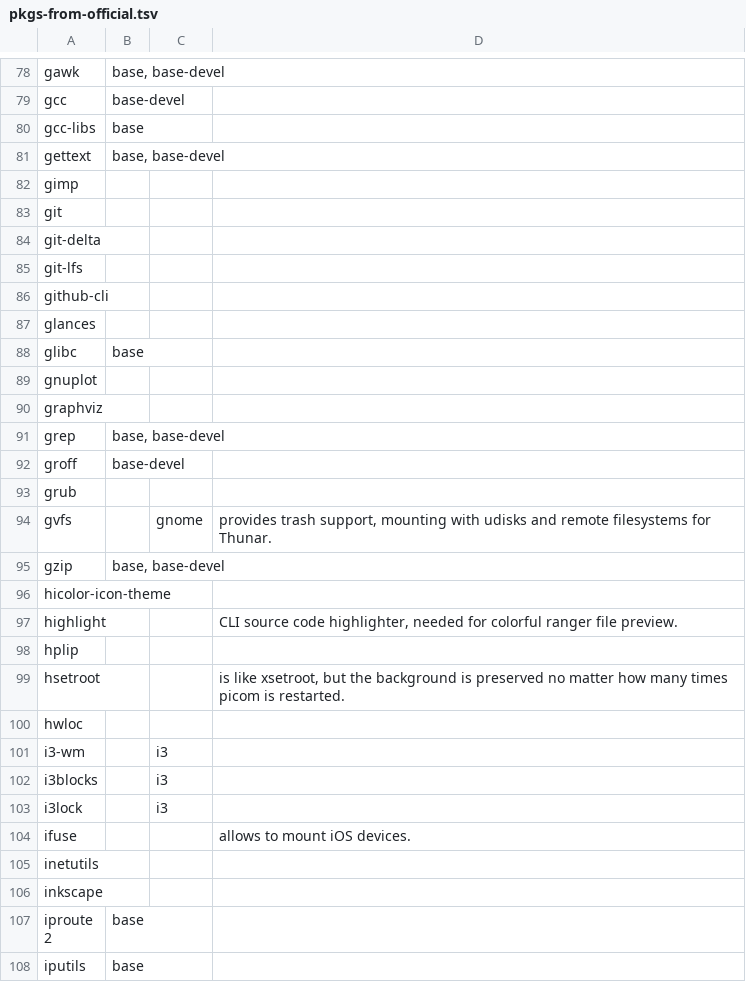
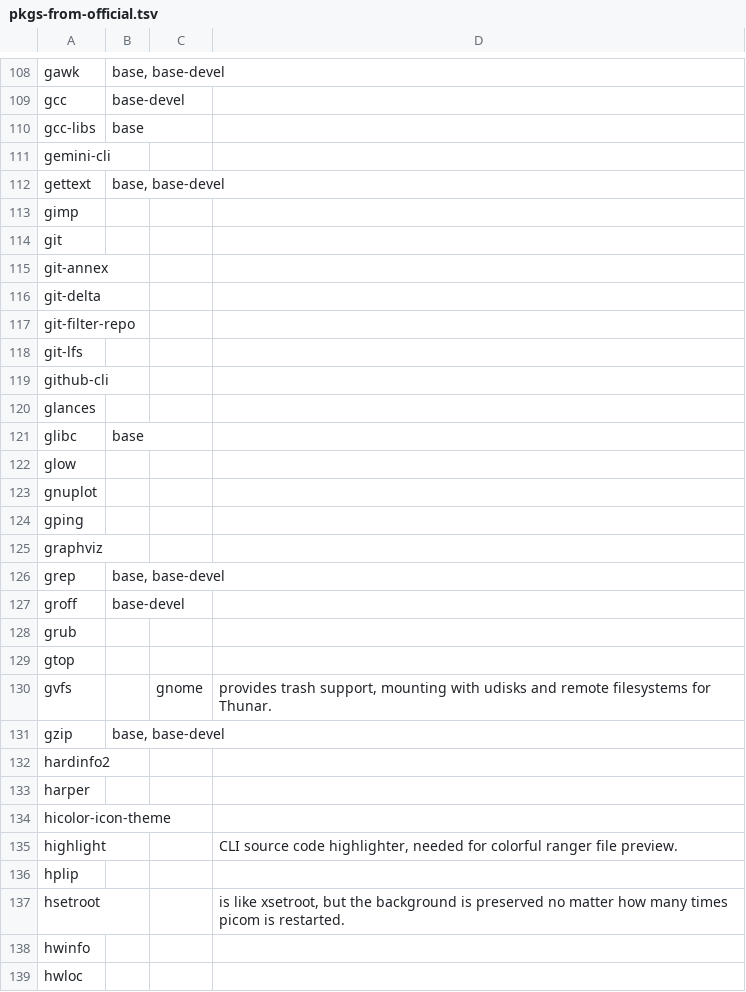
Before and after one commit to 00riddle00/npBuild, a TSV file: package-lists/pkgs-from-official.tsv, drawn as a sheet; only a part is shown, gaps mark what is left out; the shorter side is filled out with more unchanged rows; the diff covers the shown part only.

Commit message:
Update explicitly installed official (native) package list.

```diff
--- a/package-lists/pkgs-from-official.tsv
+++ b/package-lists/pkgs-from-official.tsv
@@ -80,2 +110,3 @@ gcc	base-devel
 gcc-libs	base		
+gemini-cli			
 gettext	base, base-devel		
@@ -83,3 +114,5 @@ gimp
 git			
+git-annex			
 git-delta			
+git-filter-repo			
 git-lfs			
@@ -88,3 +121,5 @@ glances
 glibc	base		
+glow			
 gnuplot			
+gping			
 graphviz			
@@ -93,4 +128,7 @@ groff	base-devel
 grub			
+gtop			
 gvfs		gnome	"provides trash support, mounting with udisks and remote filesystems for Thunar."
 gzip	base, base-devel		
+hardinfo2			
+harper			
 hicolor-icon-theme			
@@ -99,2 +137,3 @@ hplip
 hsetroot			"is like xsetroot, but the background is preserved no matter how many times picom is restarted."
+hwinfo			
 hwloc			
```
Also changed, not shown: 105 added rows, 14 removed rows and 4 edited cells elsewhere in this file.
